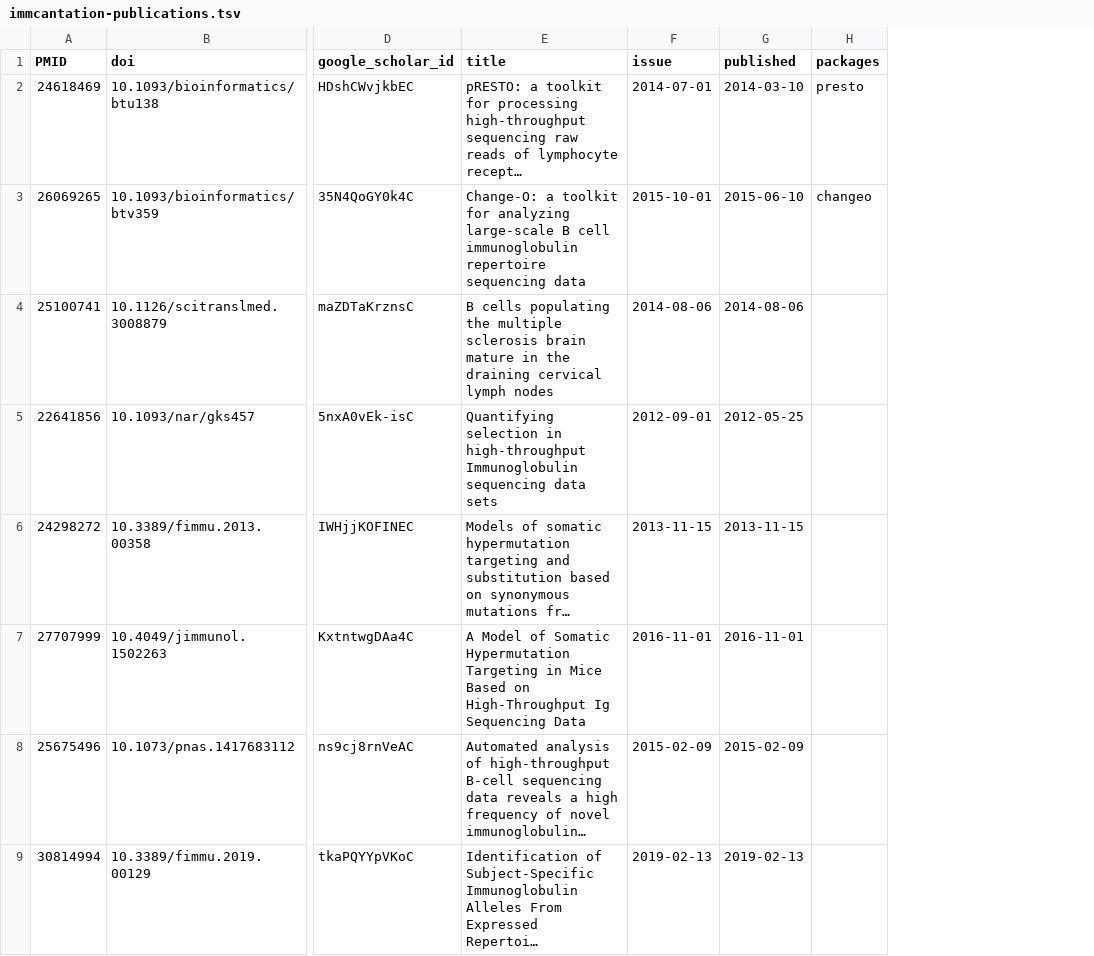
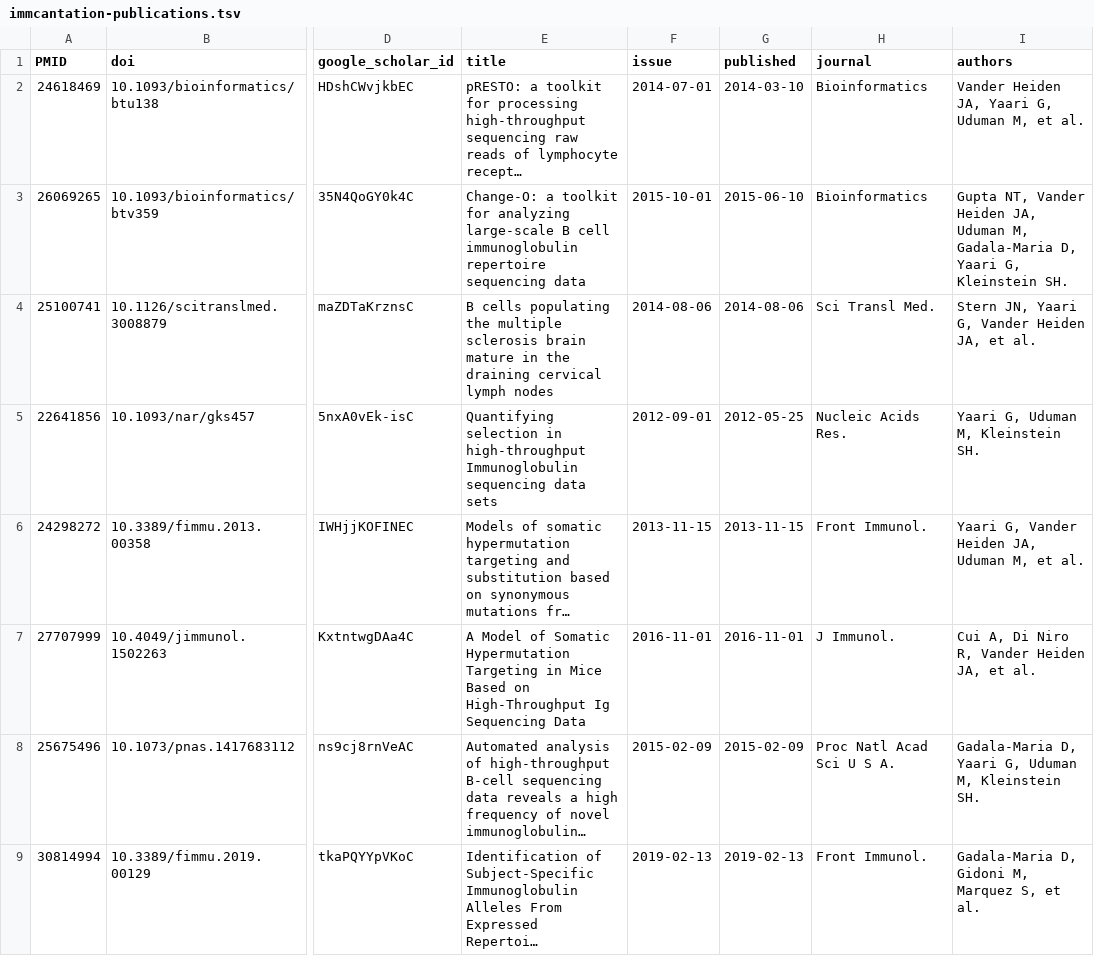
Before and after one commit to immcantation/immcantation, a TSV file: docs/_citations/immcantation-publications.tsv, drawn as a sheet; only a part is shown, gaps mark what is left out; long unchanged cells end in …; removed rows and columns are numbered as before the commit, all else as after; the diff names each change by its address in the sheet, - before the commit and + after, or states it on an @@ line.

Commit message:
updated immcantation core publications to use similar format

```diff
--- a/docs/_citations/immcantation-publications.tsv
+++ b/docs/_citations/immcantation-publications.tsv
-column H (packages), rows 2-3: presto | changeo
+column H (journal), rows 2-9: Bioinformatics | Bioinformatics | Sci Transl Med. | Nucleic Acids Res. | Front Immunol. | J Immunol. | Proc Natl Acad Sci U S A. | Front Immunol.
+column I (authors), rows 2-9: Vander Heiden JA, Yaari G, Uduman M, et al. | Gupta NT, Vander Heiden JA, Uduman M, Gadala-Maria D, Yaari G, Kleinstein SH. | Stern JN, Yaari G, Vander Heiden JA, et al. | Yaari G, Uduman M, Kleinstein SH. | Yaari G, Vander Heiden JA, Uduman M, et al. | Cui A, Di Niro R, Vander Heiden JA, et al. | Gadala-Maria D, Yaari G, Uduman M, Kleinstein SH. | Gadala-Maria D, Gidoni M, Marquez S, et al.
```
Also changed, not shown: 2 other files.
